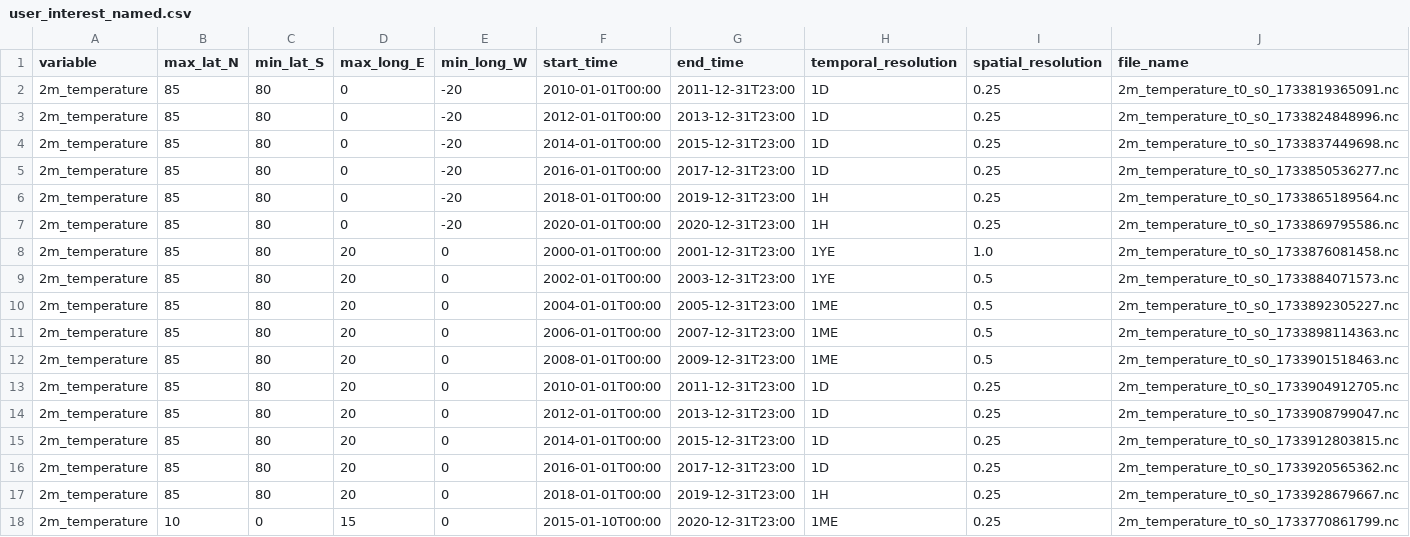
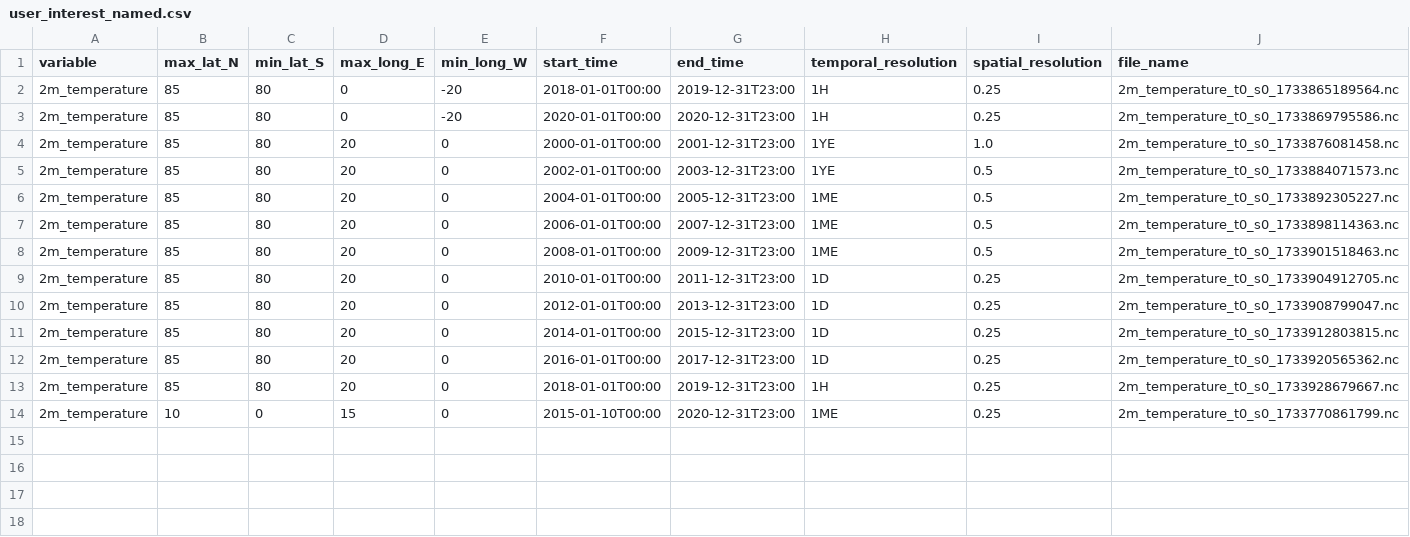
Before and after one commit to iharp3/iharp-customized-storage, a CSV file: storage/user_interest_named.csv, drawn as a sheet; the diff names each change by its address in the sheet, - before the commit and + after, or states it on an @@ line.

```diff
--- a/storage/user_interest_named.csv
+++ b/storage/user_interest_named.csv
-row 2: 2m_temperature | 85 | 80 | 0 | -20 | 2010-01-01T00:00 | 2011-12-31T23:00 | 1D | 0.25 | 2m_temperature_t0_s0_1733819365091.nc
-row 3: 2m_temperature | 85 | 80 | 0 | -20 | 2012-01-01T00:00 | 2013-12-31T23:00 | 1D | 0.25 | 2m_temperature_t0_s0_1733824848996.nc
-row 4: 2m_temperature | 85 | 80 | 0 | -20 | 2014-01-01T00:00 | 2015-12-31T23:00 | 1D | 0.25 | 2m_temperature_t0_s0_1733837449698.nc
-row 5: 2m_temperature | 85 | 80 | 0 | -20 | 2016-01-01T00:00 | 2017-12-31T23:00 | 1D | 0.25 | 2m_temperature_t0_s0_1733850536277.nc
```
Also changed, not shown: storage/c_user_interest_named.csv, 2 other files.
